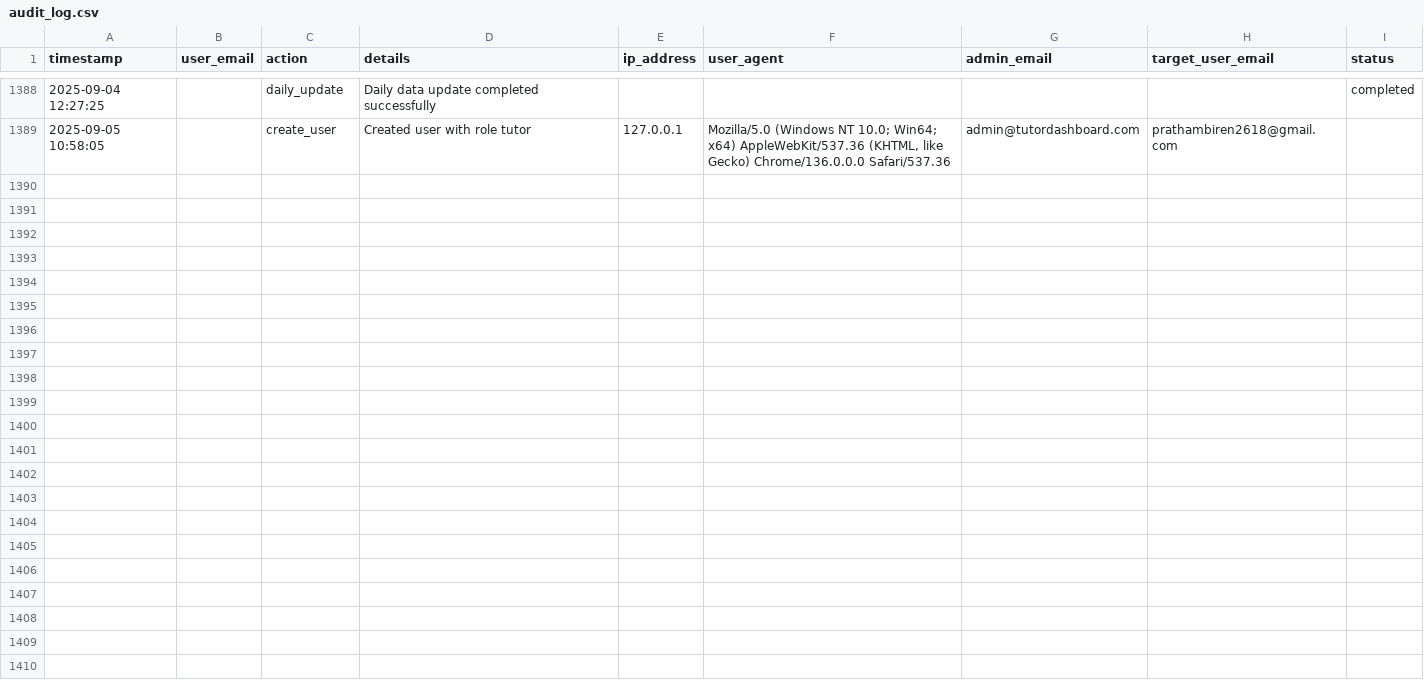
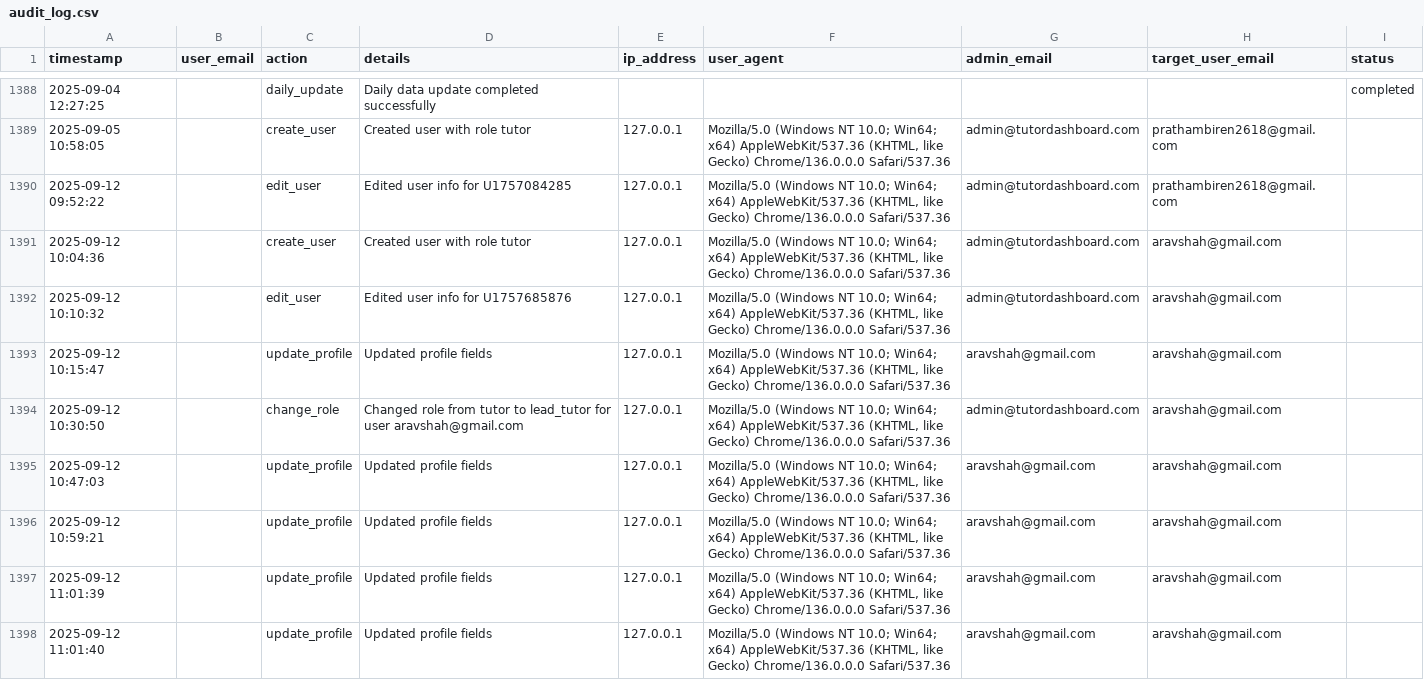
Before and after one commit to AvishManiar21/stem-face-dashboard, a CSV file: logs/audit_log.csv, drawn as a sheet; only a part is shown, gaps mark what is left out.

Commit message:
testing user permissions

```diff
--- a/logs/audit_log.csv
+++ b/logs/audit_log.csv
@@ -1389 +1389,10 @@ timestamp,user_email,action,details,ip_address,user_agent,admin_email,target_use
 2025-09-05 10:58:05,,create_user,Created user with role tutor,127.0.0.1,"Mozilla/5.0 (Windows NT 10.0; Win64; x64) AppleWebKit/537.36 (KHTML, like Gecko) Chrome/136.0.0.0 Safari/537.36",admin@tutordashboard.com,prathambiren2618@gmail.com,
+2025-09-12 09:52:22,,edit_user,Edited user info for U1757084285,127.0.0.1,"Mozilla/5.0 (Windows NT 10.0; Win64; x64) AppleWebKit/537.36 (KHTML, like Gecko) Chrome/136.0.0.0 Safari/537.36",admin@tutordashboard.com,prathambiren2618@gmail.com,
+2025-09-12 10:04:36,,create_user,Created user with role tutor,127.0.0.1,"Mozilla/5.0 (Windows NT 10.0; Win64; x64) AppleWebKit/537.36 (KHTML, like Gecko) Chrome/136.0.0.0 Safari/537.36",admin@tutordashboard.com,aravshah@gmail.com,
+2025-09-12 10:10:32,,edit_user,Edited user info for U1757685876,127.0.0.1,"Mozilla/5.0 (Windows NT 10.0; Win64; x64) AppleWebKit/537.36 (KHTML, like Gecko) Chrome/136.0.0.0 Safari/537.36",admin@tutordashboard.com,aravshah@gmail.com,
+2025-09-12 10:15:47,,update_profile,Updated profile fields,127.0.0.1,"Mozilla/5.0 (Windows NT 10.0; Win64; x64) AppleWebKit/537.36 (KHTML, like Gecko) Chrome/136.0.0.0 Safari/537.36",aravshah@gmail.com,aravshah@gmail.com,
+2025-09-12 10:30:50,,change_role,Changed role from tutor to lead_tutor for user aravshah@gmail.com,127.0.0.1,"Mozilla/5.0 (Windows NT 10.0; Win64; x64) AppleWebKit/537.36 (KHTML, like Gecko) Chrome/136.0.0.0 Safari/537.36",admin@tutordashboard.com,aravshah@gmail.com,
+2025-09-12 10:47:03,,update_profile,Updated profile fields,127.0.0.1,"Mozilla/5.0 (Windows NT 10.0; Win64; x64) AppleWebKit/537.36 (KHTML, like Gecko) Chrome/136.0.0.0 Safari/537.36",aravshah@gmail.com,aravshah@gmail.com,
+2025-09-12 10:59:21,,update_profile,Updated profile fields,127.0.0.1,"Mozilla/5.0 (Windows NT 10.0; Win64; x64) AppleWebKit/537.36 (KHTML, like Gecko) Chrome/136.0.0.0 Safari/537.36",aravshah@gmail.com,aravshah@gmail.com,
+2025-09-12 11:01:39,,update_profile,Updated profile fields,127.0.0.1,"Mozilla/5.0 (Windows NT 10.0; Win64; x64) AppleWebKit/537.36 (KHTML, like Gecko) Chrome/136.0.0.0 Safari/537.36",aravshah@gmail.com,aravshah@gmail.com,
+2025-09-12 11:01:40,,update_profile,Updated profile fields,127.0.0.1,"Mozilla/5.0 (Windows NT 10.0; Win64; x64) AppleWebKit/537.36 (KHTML, like Gecko) Chrome/136.0.0.0 Safari/537.36",aravshah@gmail.com,aravshah@gmail.com,
```
Also changed, not shown: logs/users.csv, 24 other files.
